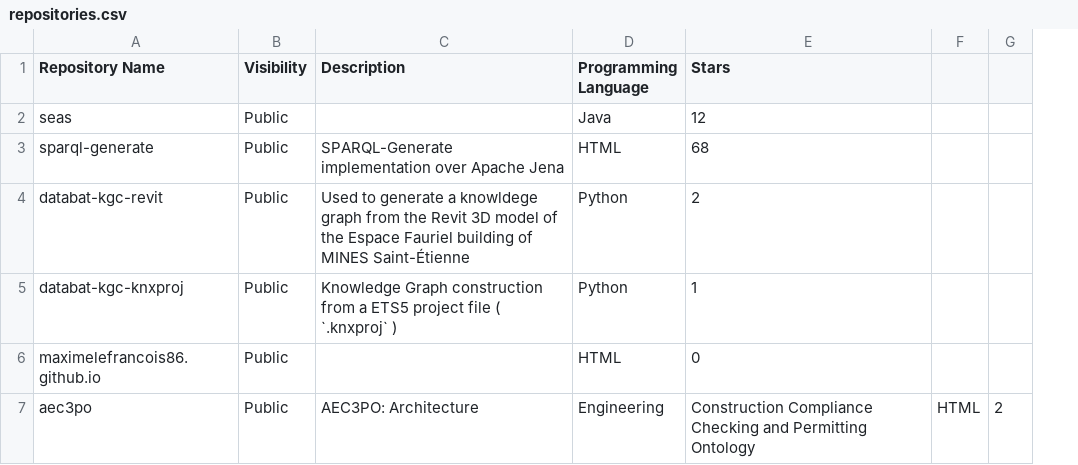
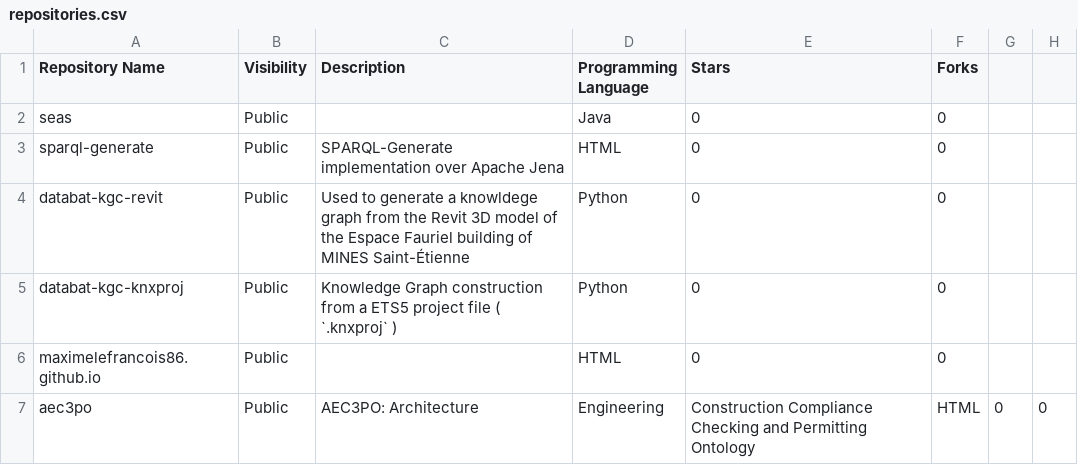
Before and after one commit to Lahoussine-Bouhmou/web_scraper, a CSV file: repositories.csv, drawn as a sheet; removed rows and columns are numbered as before the commit, all else as after; the diff names each change by its address in the sheet, - before the commit and + after, or states it on an @@ line.

Commit message:
Added forks for each repo, if none : set fork value as 0.

```diff
--- a/repositories.csv
+++ b/repositories.csv
-column G, row 7: 2
+column G, row 7: 0
+column H, row 7: 0
-F1: (empty)
+F1: Forks
-E2 (Stars): 12
+E2 (Stars): 0
-F2:F6 (Forks): (empty)
+F2:F6 (Forks): 0
-E3 (Stars): 68
+E3 (Stars): 0
-E4 (Stars): 2
+E4 (Stars): 0
-E5 (Stars): 1
+E5 (Stars): 0
```
Also changed, not shown: 3 other files.
